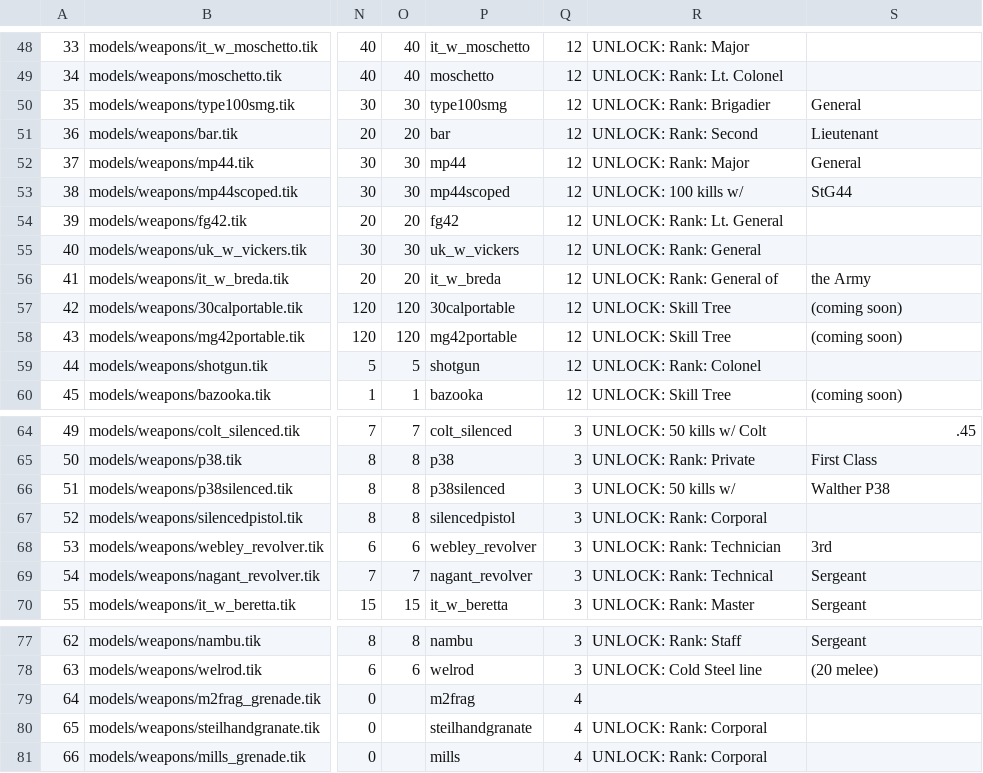
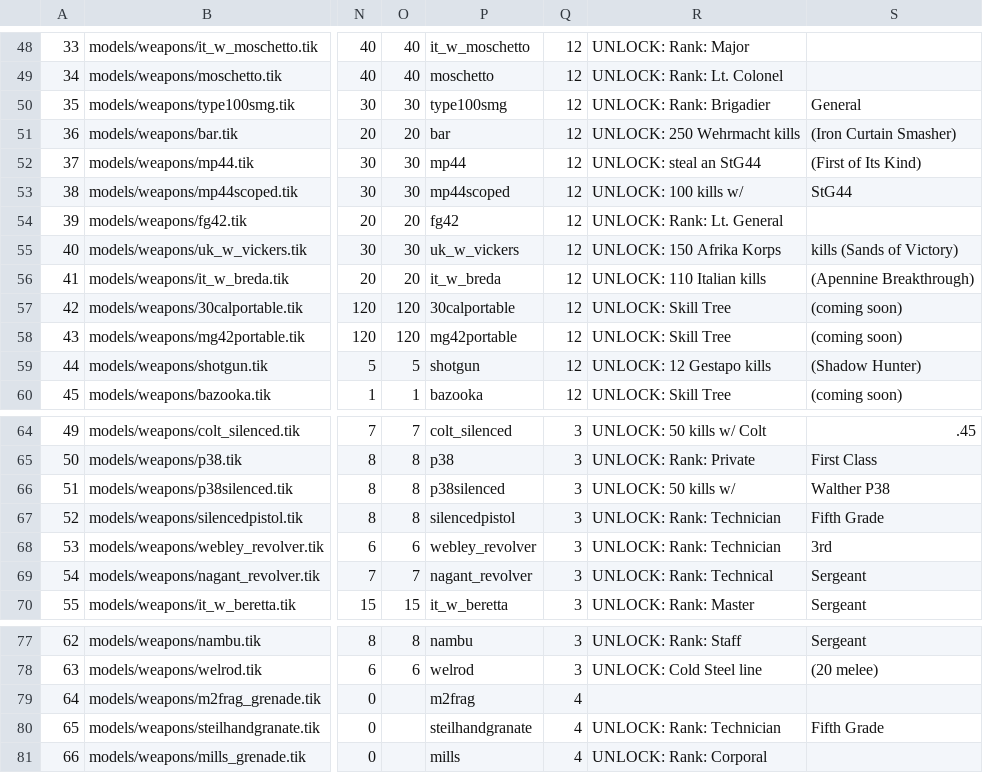
Before and after one commit to MOHCoopTrilogy/releases, a TSV file: docs/tools/loadout_weapons.tsv, drawn as a sheet; only a part is shown, gaps mark what is left out; the diff names each change by its address in the sheet, - before the commit and + after, or states it on an @@ line.

Commit message:
docs: unlock_audit.py cross-checks roster vs challenge/rank/free enforcement; 7 hover texts corrected to the enforced path

```diff
--- a/docs/tools/loadout_weapons.tsv
+++ b/docs/tools/loadout_weapons.tsv
-R51: UNLOCK: Rank: Second
+R51: UNLOCK: 250 Wehrmacht kills
-S51: Lieutenant
+S51: (Iron Curtain Smasher)
-R52: UNLOCK: Rank: Major
+R52: UNLOCK: steal an StG44
-S52: General
+S52: (First of Its Kind)
-R55: UNLOCK: Rank: General
+R55: UNLOCK: 150 Afrika Korps
-S55: (empty)
+S55: kills (Sands of Victory)
-R56: UNLOCK: Rank: General of
+R56: UNLOCK: 110 Italian kills
-S56: the Army
+S56: (Apennine Breakthrough)
-R59: UNLOCK: Rank: Colonel
+R59: UNLOCK: 12 Gestapo kills
-S59: (empty)
+S59: (Shadow Hunter)
-R67: UNLOCK: Rank: Corporal
+R67: UNLOCK: Rank: Technician
-S67: (empty)
+S67: Fifth Grade
-R80: UNLOCK: Rank: Corporal
+R80: UNLOCK: Rank: Technician
-S80: (empty)
+S80: Fifth Grade
```
Also changed, not shown: 1 other file.
